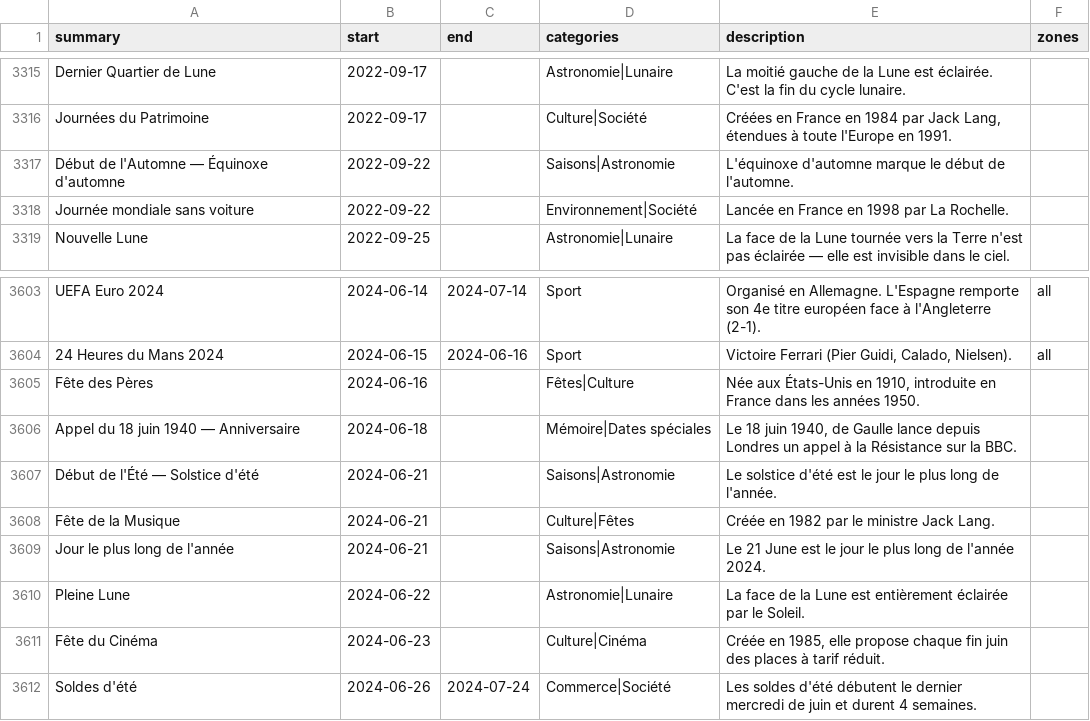
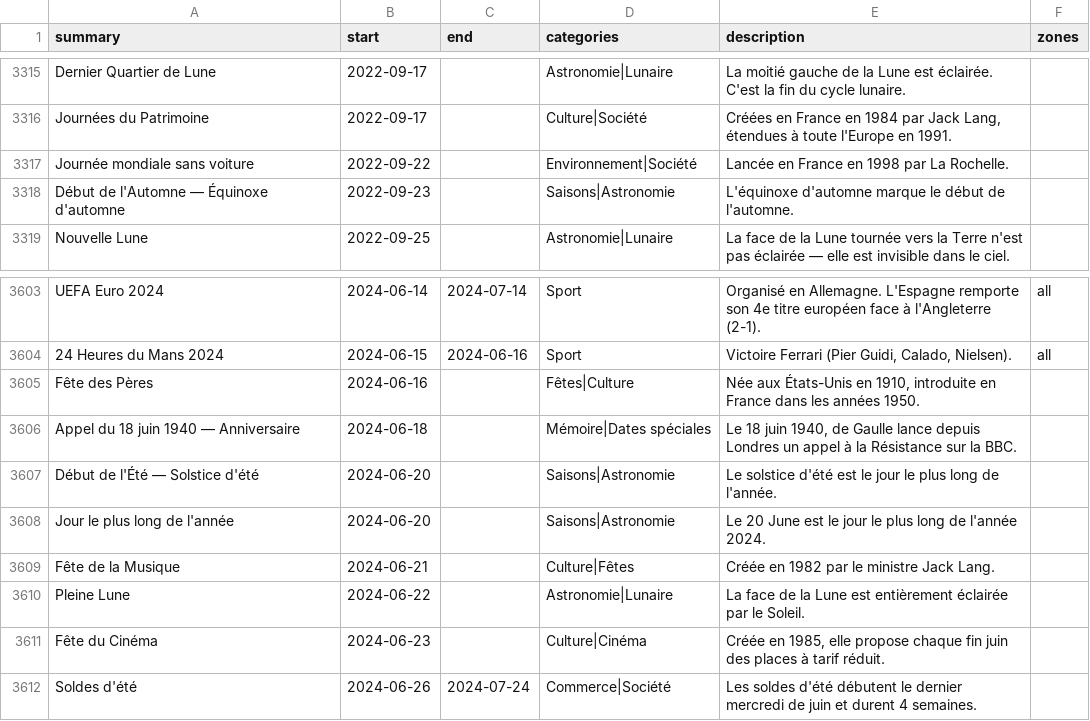
Before and after one commit to TiboTsr/calendrier-france-ics, a CSV file: calendrier.csv, drawn as a sheet; only a part is shown, gaps mark what is left out.

```diff
--- a/calendrier.csv
+++ b/calendrier.csv
@@ -3316,4 +3316,4 @@ Dernier Quartier de Lune,2022-09-17,,Astronomie|Lunaire,La moitié gauche de la
 Journées du Patrimoine,2022-09-17,,Culture|Société,"Créées en France en 1984 par Jack Lang, étendues à toute l'Europe en 1991.",
-Début de l'Automne — Équinoxe d'automne,2022-09-22,,Saisons|Astronomie,L'équinoxe d'automne marque le début de l'automne.,
 Journée mondiale sans voiture,2022-09-22,,Environnement|Société,Lancée en France en 1998 par La Rochelle.,
+Début de l'Automne — Équinoxe d'automne,2022-09-23,,Saisons|Astronomie,L'équinoxe d'automne marque le début de l'automne.,
 Nouvelle Lune,2022-09-25,,Astronomie|Lunaire,La face de la Lune tournée vers la Terre n'est pas éclairée — elle est invisible dans le ciel.,
@@ -3606,5 +3606,5 @@ Fête des Pères,2024-06-16,,Fêtes|Culture,"Née aux États-Unis en 1910, intro
 Appel du 18 juin 1940 — Anniversaire,2024-06-18,,Mémoire|Dates spéciales,"Le 18 juin 1940, de Gaulle lance depuis Londres un appel à la Résistance sur la BBC.",
-Début de l'Été — Solstice d'été,2024-06-21,,Saisons|Astronomie,Le solstice d'été est le jour le plus long de l'année.,
+Début de l'Été — Solstice d'été,2024-06-20,,Saisons|Astronomie,Le solstice d'été est le jour le plus long de l'année.,
+Jour le plus long de l'année,2024-06-20,,Saisons|Astronomie,Le 20 June est le jour le plus long de l'année 2024.,
 Fête de la Musique,2024-06-21,,Culture|Fêtes,Créée en 1982 par le ministre Jack Lang.,
-Jour le plus long de l'année,2024-06-21,,Saisons|Astronomie,Le 21 June est le jour le plus long de l'année 2024.,
 Pleine Lune,2024-06-22,,Astronomie|Lunaire,La face de la Lune est entièrement éclairée par le Soleil.,
```
Also changed, not shown: 12 other files.
